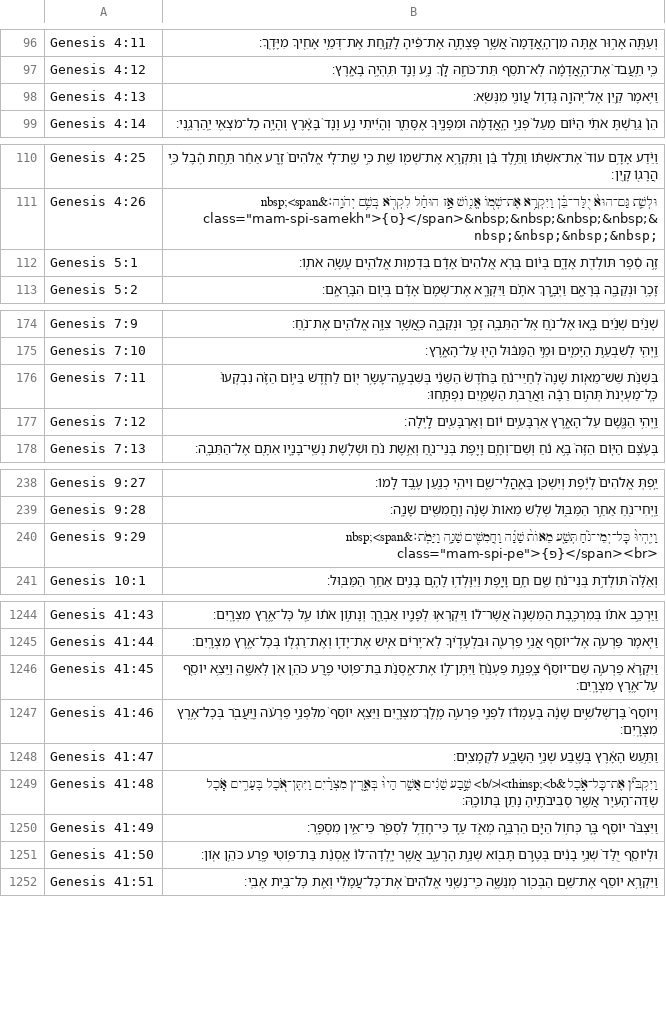
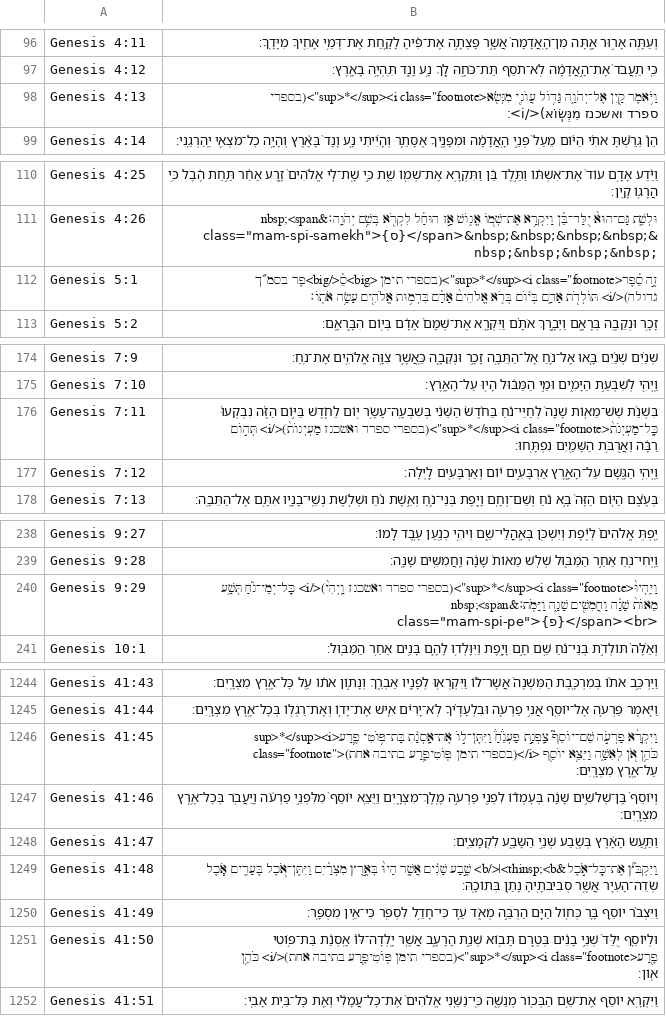
Before and after one commit to bdenckla/MAM-for-Sefaria, a CSV file: out/csv-sr/Genesis.csv, drawn as a sheet; only a part is shown, gaps mark what is left out; the diff covers the shown part only.

```diff
--- a/out/csv-sr/Genesis.csv
+++ b/out/csv-sr/Genesis.csv
@@ -97,3 +97,3 @@ Genesis 4:11,וְעַתָּ֖ה אָר֣וּר אָ֑תָּה מִן־הָֽאֲ
 Genesis 4:12,כִּ֤י תַֽעֲבֹד֙ אֶת־הָ֣אֲדָמָ֔ה לֹֽא־תֹסֵ֥ף תֵּת־כֹּחָ֖הּ לָ֑ךְ נָ֥ע וָנָ֖ד תִּֽהְיֶ֥ה בָאָֽרֶץ׃
-Genesis 4:13,וַיֹּ֥אמֶר קַ֖יִן אֶל־יְהֹוָ֑ה גָּד֥וֹל עֲוֺנִ֖י מִנְּשֹֽׂא׃
+Genesis 4:13,"וַיֹּ֥אמֶר קַ֖יִן אֶל־יְהֹוָ֑ה גָּד֥וֹל עֲוֺנִ֖י מִנְּשֹֽׂא<sup>*</sup><i class=""footnote"">(בספרי ספרד ואשכנז מִנְּשֽׂוֹא)</i>׃"
 Genesis 4:14,הֵן֩ גֵּרַ֨שְׁתָּ אֹתִ֜י הַיּ֗וֹם מֵעַל֙ פְּנֵ֣י הָֽאֲדָמָ֔ה וּמִפָּנֶ֖יךָ אֶסָּתֵ֑ר וְהָיִ֜יתִי נָ֤ע וָנָד֙ בָּאָ֔רֶץ וְהָיָ֥ה כׇל־מֹצְאִ֖י יַֽהַרְגֵֽנִי׃
@@ -111,3 +111,3 @@ Genesis 4:25,וַיֵּ֨דַע אָדָ֥ם עוֹד֙ אֶת־אִשְׁתּ֔
 Genesis 4:26,"וּלְשֵׁ֤ת גַּם־הוּא֙ יֻלַּד־בֵּ֔ן וַיִּקְרָ֥א אֶת־שְׁמ֖וֹ אֱנ֑וֹשׁ אָ֣ז הוּחַ֔ל לִקְרֹ֖א בְּשֵׁ֥ם יְהֹוָֽה׃&nbsp;<span class=""mam-spi-samekh"">{ס}</span>&nbsp;&nbsp;&nbsp;&nbsp;&nbsp;&nbsp;&nbsp;&nbsp;"
-Genesis 5:1,זֶ֣ה סֵ֔פֶר תּוֹלְדֹ֖ת אָדָ֑ם בְּי֗וֹם בְּרֹ֤א אֱלֹהִים֙ אָדָ֔ם בִּדְמ֥וּת אֱלֹהִ֖ים עָשָׂ֥ה אֹתֽוֹ׃
+Genesis 5:1,"זֶ֣ה סֵ֔פֶר<sup>*</sup><i class=""footnote"">(בספרי תימן <big>סֵ֔</big>פֶר בסמ״ך גדולה)</i> תּוֹלְדֹ֖ת אָדָ֑ם בְּי֗וֹם בְּרֹ֤א אֱלֹהִים֙ אָדָ֔ם בִּדְמ֥וּת אֱלֹהִ֖ים עָשָׂ֥ה אֹתֽוֹ׃"
 Genesis 5:2,זָכָ֥ר וּנְקֵבָ֖ה בְּרָאָ֑ם וַיְבָ֣רֶךְ אֹתָ֗ם וַיִּקְרָ֤א אֶת־שְׁמָם֙ אָדָ֔ם בְּי֖וֹם הִבָּֽרְאָֽם׃
@@ -175,3 +175,3 @@ Genesis 7:9,שְׁנַ֨יִם שְׁנַ֜יִם בָּ֧אוּ אֶל־נֹ֛
 Genesis 7:10,וַֽיְהִ֖י לְשִׁבְעַ֣ת הַיָּמִ֑ים וּמֵ֣י הַמַּבּ֔וּל הָי֖וּ עַל־הָאָֽרֶץ׃
-Genesis 7:11,בִּשְׁנַ֨ת שֵׁשׁ־מֵא֤וֹת שָׁנָה֙ לְחַיֵּי־נֹ֔חַ בַּחֹ֙דֶשׁ֙ הַשֵּׁנִ֔י בְּשִׁבְעָֽה־עָשָׂ֥ר י֖וֹם לַחֹ֑דֶשׁ בַּיּ֣וֹם הַזֶּ֗ה נִבְקְעוּ֙ כׇּֽל־מַעְיְנֹת֙ תְּה֣וֹם רַבָּ֔ה וַאֲרֻבֹּ֥ת הַשָּׁמַ֖יִם נִפְתָּֽחוּ׃
+Genesis 7:11,"בִּשְׁנַ֨ת שֵׁשׁ־מֵא֤וֹת שָׁנָה֙ לְחַיֵּי־נֹ֔חַ בַּחֹ֙דֶשׁ֙ הַשֵּׁנִ֔י בְּשִׁבְעָֽה־עָשָׂ֥ר י֖וֹם לַחֹ֑דֶשׁ בַּיּ֣וֹם הַזֶּ֗ה נִבְקְעוּ֙ כׇּֽל־מַעְיְנֹת֙<sup>*</sup><i class=""footnote"">(בספרי ספרד ואשכנז מַעְיְנוֹת֙)</i> תְּה֣וֹם רַבָּ֔ה וַאֲרֻבֹּ֥ת הַשָּׁמַ֖יִם נִפְתָּֽחוּ׃"
 Genesis 7:12,וַֽיְהִ֥י הַגֶּ֖שֶׁם עַל־הָאָ֑רֶץ אַרְבָּעִ֣ים י֔וֹם וְאַרְבָּעִ֖ים לָֽיְלָה׃
@@ -239,3 +239,3 @@ Genesis 9:27,יַ֤פְתְּ אֱלֹהִים֙ לְיֶ֔פֶת וְיִשְׁ
 Genesis 9:28,וַֽיְחִי־נֹ֖חַ אַחַ֣ר הַמַּבּ֑וּל שְׁלֹ֤שׁ מֵאוֹת֙ שָׁנָ֔ה וַֽחֲמִשִּׁ֖ים שָׁנָֽה׃
-Genesis 9:29,"וַיִּֽהְיוּ֙ כׇּל־יְמֵי־נֹ֔חַ תְּשַׁ֤ע מֵאוֹת֙ שָׁנָ֔ה וַחֲמִשִּׁ֖ים שָׁנָ֑ה וַיָּמֹֽת׃&nbsp;<span class=""mam-spi-pe"">{פ}</span><br>"
+Genesis 9:29,"וַיִּֽהְיוּ֙<sup>*</sup><i class=""footnote"">(בספרי ספרד ואשכנז וַֽיְהִי֙)</i> כׇּל־יְמֵי־נֹ֔חַ תְּשַׁ֤ע מֵאוֹת֙ שָׁנָ֔ה וַחֲמִשִּׁ֖ים שָׁנָ֑ה וַיָּמֹֽת׃&nbsp;<span class=""mam-spi-pe"">{פ}</span><br>"
 Genesis 10:1,וְאֵ֙לֶּה֙ תּוֹלְדֹ֣ת בְּנֵי־נֹ֔חַ שֵׁ֖ם חָ֣ם וָיָ֑פֶת וַיִּוָּלְד֥וּ לָהֶ֛ם בָּנִ֖ים אַחַ֥ר הַמַּבּֽוּל׃
@@ -1245,3 +1245,3 @@ Genesis 41:43,וַיַּרְכֵּ֣ב אֹת֗וֹ בְּמִרְכֶּ֤בֶת
 Genesis 41:44,וַיֹּ֧אמֶר פַּרְעֹ֛ה אֶל־יוֹסֵ֖ף אֲנִ֣י פַרְעֹ֑ה וּבִלְעָדֶ֗יךָ לֹֽא־יָרִ֨ים אִ֧ישׁ אֶת־יָד֛וֹ וְאֶת־רַגְל֖וֹ בְּכׇל־אֶ֥רֶץ מִצְרָֽיִם׃
-Genesis 41:45,וַיִּקְרָ֨א פַרְעֹ֣ה שֵׁם־יוֹסֵף֮ צָֽפְנַ֣ת פַּעְנֵ֒חַ֒ וַיִּתֶּן־ל֣וֹ אֶת־אָֽסְנַ֗ת בַּת־פּ֥וֹטִי פֶ֛רַע כֹּהֵ֥ן אֹ֖ן לְאִשָּׁ֑ה וַיֵּצֵ֥א יוֹסֵ֖ף עַל־אֶ֥רֶץ מִצְרָֽיִם׃
+Genesis 41:45,"וַיִּקְרָ֨א פַרְעֹ֣ה שֵׁם־יוֹסֵף֮ צָֽפְנַ֣ת פַּעְנֵ֒חַ֒ וַיִּתֶּן־ל֣וֹ אֶת־אָֽסְנַ֗ת בַּת־פּ֥וֹטִי פֶ֛רַע<sup>*</sup><i class=""footnote"">(בספרי תימן פּֽוֹטִיפֶ֛רַע בתיבה אחת)</i> כֹּהֵ֥ן אֹ֖ן לְאִשָּׁ֑ה וַיֵּצֵ֥א יוֹסֵ֖ף עַל־אֶ֥רֶץ מִצְרָֽיִם׃"
 Genesis 41:46,וְיוֹסֵף֙ בֶּן־שְׁלֹשִׁ֣ים שָׁנָ֔ה בְּעׇמְד֕וֹ לִפְנֵ֖י פַּרְעֹ֣ה מֶֽלֶךְ־מִצְרָ֑יִם וַיֵּצֵ֤א יוֹסֵף֙ מִלִּפְנֵ֣י פַרְעֹ֔ה וַֽיַּעֲבֹ֖ר בְּכׇל־אֶ֥רֶץ מִצְרָֽיִם׃
@@ -1250,3 +1250,3 @@ Genesis 41:48,וַיִּקְבֹּ֞ץ אֶת־כׇּל־אֹ֣כֶל&thinsp;<b>
 Genesis 41:49,וַיִּצְבֹּ֨ר יוֹסֵ֥ף בָּ֛ר כְּח֥וֹל הַיָּ֖ם הַרְבֵּ֣ה מְאֹ֑ד עַ֛ד כִּי־חָדַ֥ל לִסְפֹּ֖ר כִּי־אֵ֥ין מִסְפָּֽר׃
-Genesis 41:50,וּלְיוֹסֵ֤ף יֻלַּד֙ שְׁנֵ֣י בָנִ֔ים בְּטֶ֥רֶם תָּב֖וֹא שְׁנַ֣ת הָרָעָ֑ב אֲשֶׁ֤ר יָֽלְדָה־לּוֹ֙ אָֽסְנַ֔ת בַּת־פּ֥וֹטִי פֶ֖רַע כֹּהֵ֥ן אֽוֹן׃
+Genesis 41:50,"וּלְיוֹסֵ֤ף יֻלַּד֙ שְׁנֵ֣י בָנִ֔ים בְּטֶ֥רֶם תָּב֖וֹא שְׁנַ֣ת הָרָעָ֑ב אֲשֶׁ֤ר יָֽלְדָה־לּוֹ֙ אָֽסְנַ֔ת בַּת־פּ֥וֹטִי פֶ֖רַע<sup>*</sup><i class=""footnote"">(בספרי תימן פּֽוֹטִיפֶ֖רַע בתיבה אחת)</i> כֹּהֵ֥ן אֽוֹן׃"
 Genesis 41:51,וַיִּקְרָ֥א יוֹסֵ֛ף אֶת־שֵׁ֥ם הַבְּכ֖וֹר מְנַשֶּׁ֑ה כִּֽי־נַשַּׁ֤נִי אֱלֹהִים֙ אֶת־כׇּל־עֲמָלִ֔י וְאֵ֖ת כׇּל־בֵּ֥ית אָבִֽי׃
```
Also changed, not shown: 1 edited cell elsewhere in this file, out/csv-sr/Deuteronomy.csv, out/csv-sr/Esther.csv, 9 other files.
